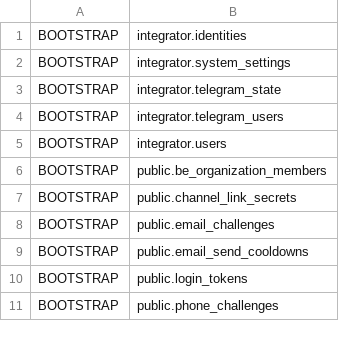
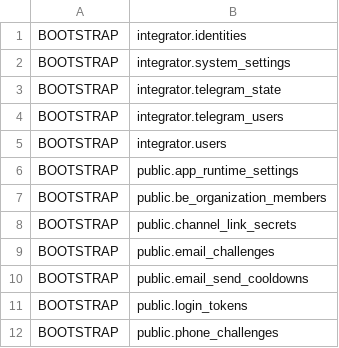
Before and after one commit to Dimmdao2/BersonCareBot, a TSV file: docs/_TODO/SAAS_FOUNDATION/scope-derivation/tiers-218.tsv, drawn as a sheet; only a part is shown; the diff names each change by its address in the sheet, - before the commit and + after, or states it on an @@ line.

Commit message:
fix(saas): classify runtime settings safely

```diff
--- a/docs/_TODO/SAAS_FOUNDATION/scope-derivation/tiers-218.tsv
+++ b/docs/_TODO/SAAS_FOUNDATION/scope-derivation/tiers-218.tsv
+row 6: BOOTSTRAP | public.app_runtime_settings
```
Also changed, not shown: 10 other files.
